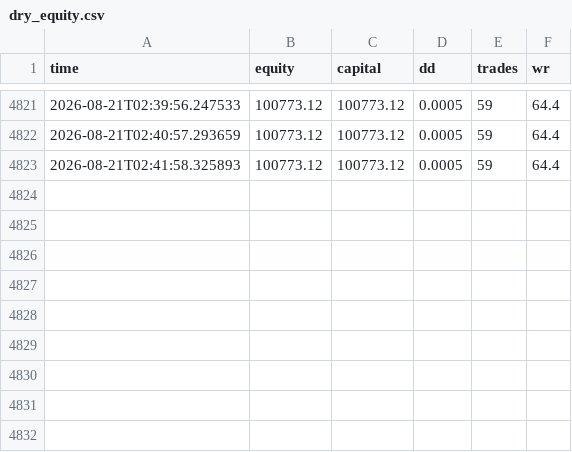
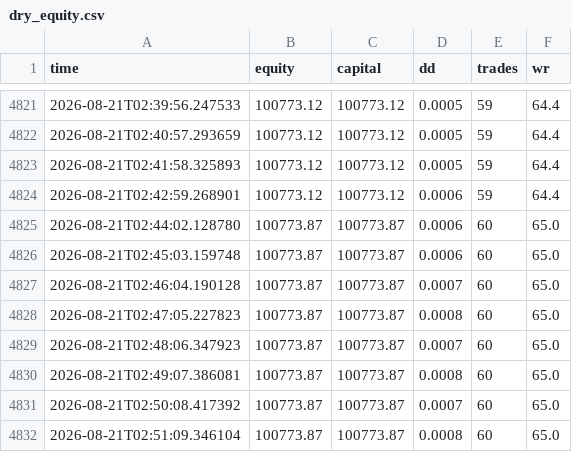
Before and after one commit to NkhekheRepository/alpha_system, a CSV file: dry_data/dry_equity.csv, drawn as a sheet; only a part is shown, gaps mark what is left out.

```diff
--- a/dry_data/dry_equity.csv
+++ b/dry_data/dry_equity.csv
@@ -4823 +4823,10 @@ time,equity,capital,dd,trades,wr
 2026-08-21T02:41:58.325893,100773.12,100773.12,0.0005,59,64.4
+2026-08-21T02:42:59.268901,100773.12,100773.12,0.0006,59,64.4
+2026-08-21T02:44:02.128780,100773.87,100773.87,0.0006,60,65.0
+2026-08-21T02:45:03.159748,100773.87,100773.87,0.0006,60,65.0
+2026-08-21T02:46:04.190128,100773.87,100773.87,0.0007,60,65.0
+2026-08-21T02:47:05.227823,100773.87,100773.87,0.0008,60,65.0
+2026-08-21T02:48:06.347923,100773.87,100773.87,0.0007,60,65.0
+2026-08-21T02:49:07.386081,100773.87,100773.87,0.0008,60,65.0
+2026-08-21T02:50:08.417392,100773.87,100773.87,0.0007,60,65.0
+2026-08-21T02:51:09.346104,100773.87,100773.87,0.0008,60,65.0
```
Also changed, not shown: dry_data/dry_trades.csv, 7 other files.
